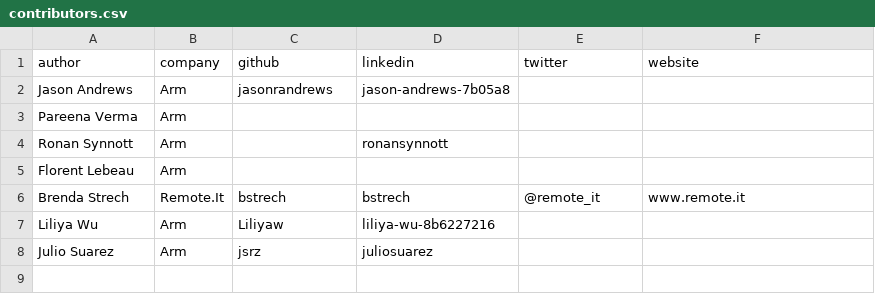
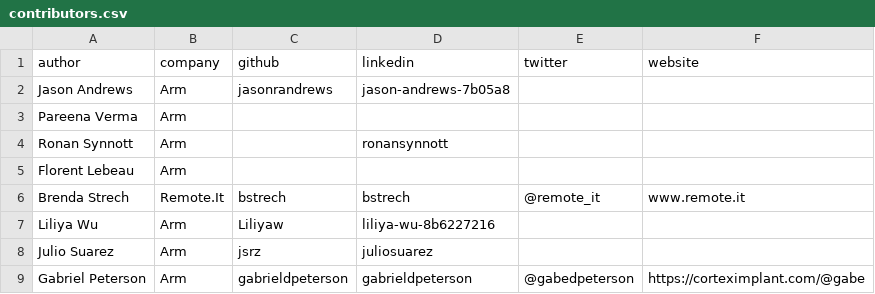
Before and after one commit to ArmDeveloperEcosystem/arm-learning-paths, a CSV file: contributors.csv, drawn as a sheet; the diff names each change by its address in the sheet, - before the commit and + after, or states it on an @@ line.

Commit message:
Add Gabriel Peterson to contributors.csv

```diff
--- a/contributors.csv
+++ b/contributors.csv
+row 9: Gabriel Peterson | Arm | gabrieldpeterson | gabrieldpeterson | @gabedpeterson | https://corteximplant.com/@gabe
```
